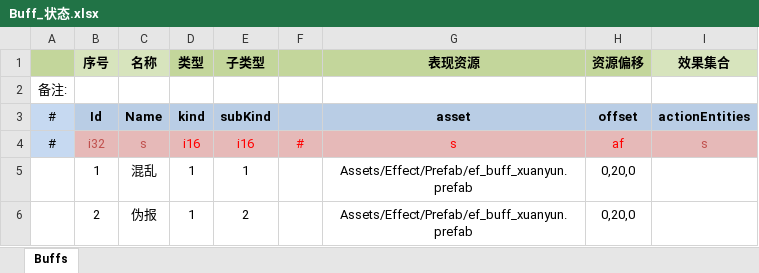
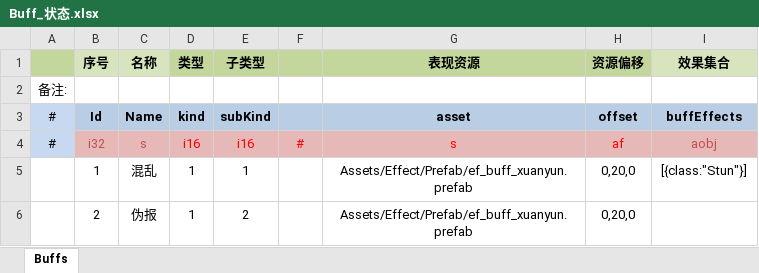
Before and after one commit to JoeLongma/sango_infinity, an Excel workbook: Data/Export/Common/Buff_状态.xlsx, sheet Buffs, drawn as a sheet; values as stored, in another font and other column widths than the file's, no borders; the diff names each change by its address in the sheet, - before the commit and + after, or states it on an @@ line.

```diff
--- a/Data/Export/Common/Buff_状态.xlsx (sheet Buffs)
+++ b/Data/Export/Common/Buff_状态.xlsx (sheet Buffs)
-I3 (效果集合): actionEntities
+I3 (效果集合): buffEffects
-I4 (效果集合): s
+I4 (效果集合): aobj
-I5 (效果集合): (empty)
+I5 (效果集合): [{class:"Stun"}]
```
Also changed, not shown: Data/Export/Common/BuildingType_建筑类型.xlsx, Data/Export/Common/Feature_武将特性.xlsx, 48 other files.
